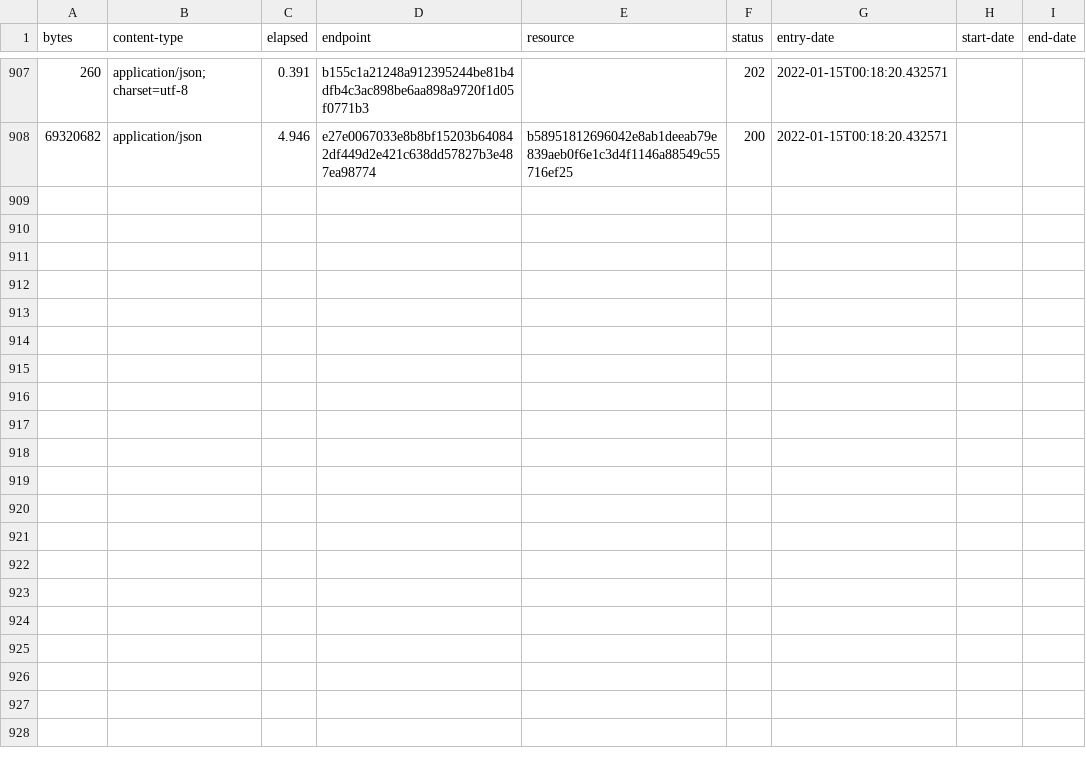
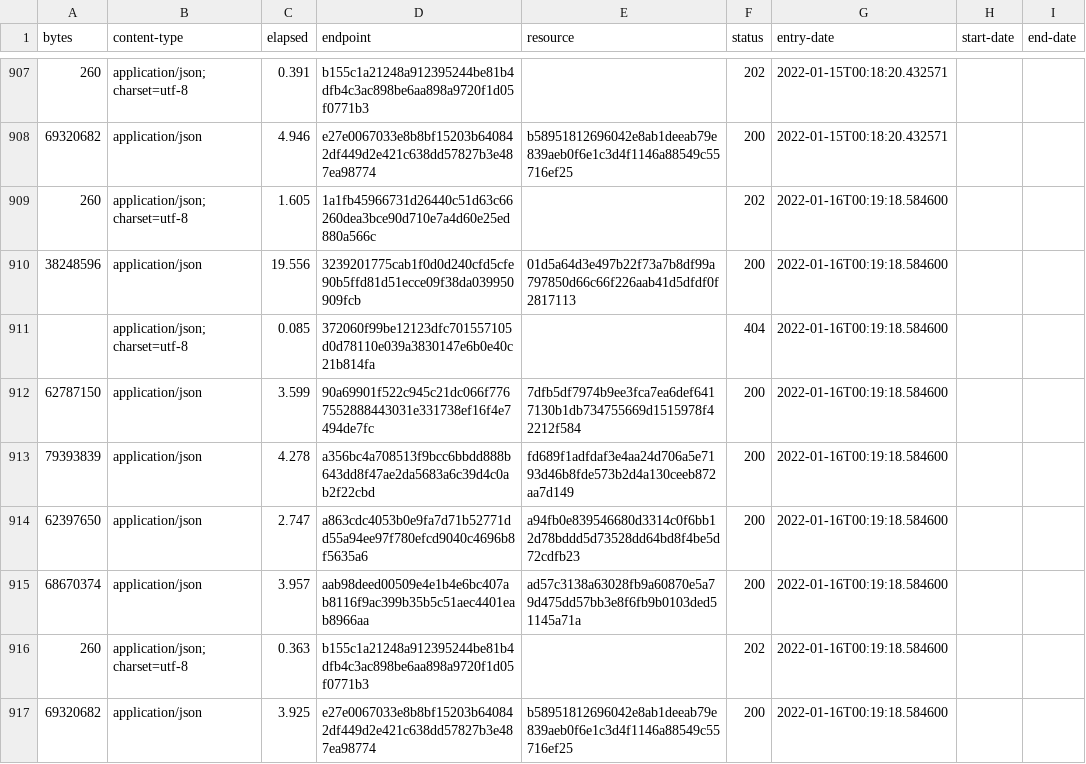
Before and after one commit to digital-land/local-authority-district-collection, a CSV file: collection/log.csv, drawn as a sheet; only a part is shown, gaps mark what is left out.

Commit message:
Collection 2022-01-16

```diff
--- a/collection/log.csv
+++ b/collection/log.csv
@@ -908 +908,10 @@ bytes,content-type,elapsed,endpoint,resource,status,entry-date,start-date,end-da
 69320682,application/json,4.946,e27e0067033e8b8bf15203b640842df449d2e421c638dd57827b3e487ea98774,b58951812696042e8ab1deeab79e839aeb0f6e1c3d4f1146a88549c55716ef25,200,2022-01-15T00:18:20.432571,,
+260,application/json; charset=utf-8,1.605,1a1fb45966731d26440c51d63c66260dea3bce90d710e7a4d60e25ed880a566c,,202,2022-01-16T00:19:18.584600,,
+38248596,application/json,19.556,3239201775cab1f0d0d240cfd5cfe90b5ffd81d51ecce09f38da039950909fcb,01d5a64d3e497b22f73a7b8df99a797850d66c66f226aab41d5dfdf0f2817113,200,2022-01-16T00:19:18.584600,,
+,application/json; charset=utf-8,0.085,372060f99be12123dfc701557105d0d78110e039a3830147e6b0e40c21b814fa,,404,2022-01-16T00:19:18.584600,,
+62787150,application/json,3.599,90a69901f522c945c21dc066f7767552888443031e331738ef16f4e7494de7fc,7dfb5df7974b9ee3fca7ea6def6417130b1db734755669d1515978f42212f584,200,2022-01-16T00:19:18.584600,,
+79393839,application/json,4.278,a356bc4a708513f9bcc6bbdd888b643dd8f47ae2da5683a6c39d4c0ab2f22cbd,fd689f1adfdaf3e4aa24d706a5e7193d46b8fde573b2d4a130ceeb872aa7d149,200,2022-01-16T00:19:18.584600,,
+62397650,application/json,2.747,a863cdc4053b0e9fa7d71b52771dd55a94ee97f780efcd9040c4696b8f5635a6,a94fb0e839546680d3314c0f6bb12d78bddd5d73528dd64bd8f4be5d72cdfb23,200,2022-01-16T00:19:18.584600,,
+68670374,application/json,3.957,aab98deed00509e4e1b4e6bc407ab8116f9ac399b35b5c51aec4401eab8966aa,ad57c3138a63028fb9a60870e5a79d475dd57bb3e8f6fb9b0103ded51145a71a,200,2022-01-16T00:19:18.584600,,
+260,application/json; charset=utf-8,0.363,b155c1a21248a912395244be81b4dfb4c3ac898be6aa898a9720f1d05f0771b3,,202,2022-01-16T00:19:18.584600,,
+69320682,application/json,3.925,e27e0067033e8b8bf15203b640842df449d2e421c638dd57827b3e487ea98774,b58951812696042e8ab1deeab79e839aeb0f6e1c3d4f1146a88549c55716ef25,200,2022-01-16T00:19:18.584600,,
```
